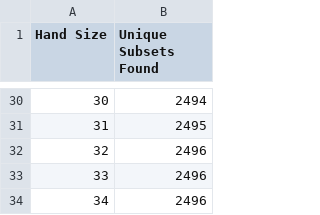
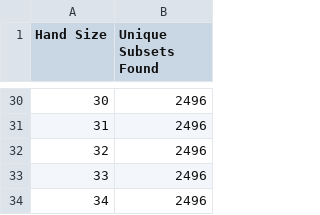
Before and after one commit to mozolgt/kamu-game, a CSV file: any_instance_summary.csv, drawn as a sheet; only a part is shown, gaps mark what is left out; the diff covers the shown part only.

```diff
--- a/any_instance_summary.csv
+++ b/any_instance_summary.csv
@@ -30,3 +30,3 @@ Hand Size,Unique Subsets Found
-30,2494
-31,2495
+30,2496
+31,2496
 32,2496
```
Also changed, not shown: 27 edited cells elsewhere in this file, 7 other files.
